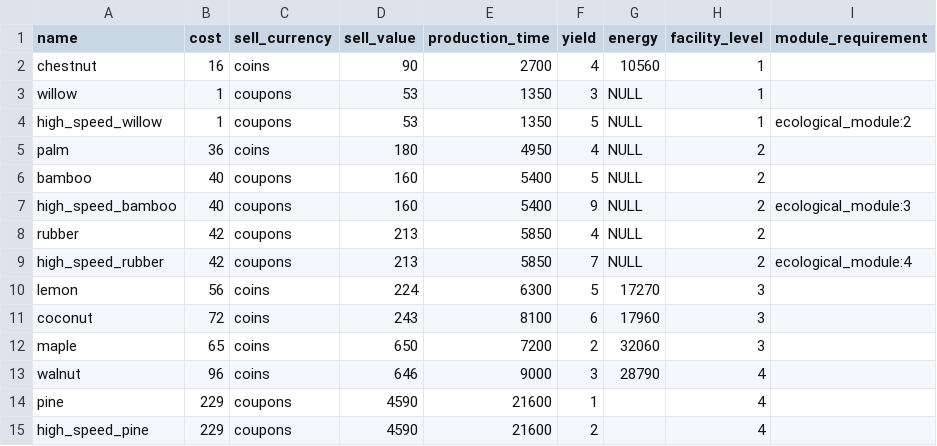
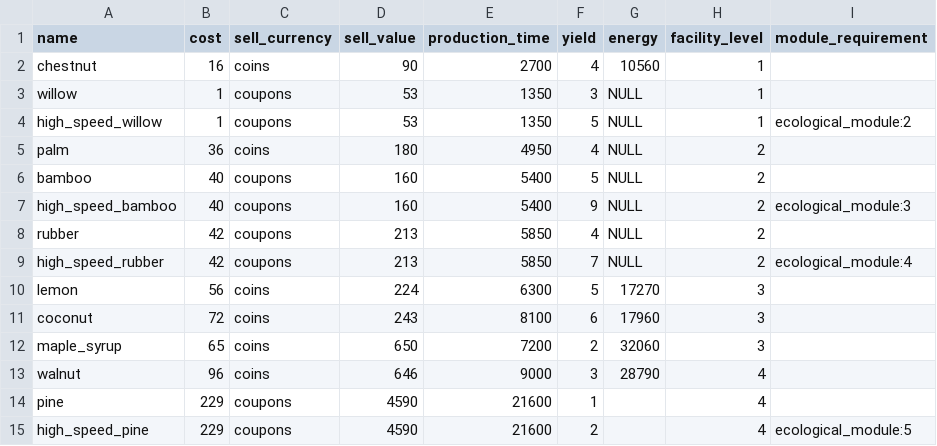
Before and after one commit to ae-bii/aniimax, a CSV file: data/woodland.csv, drawn as a sheet.

```diff
--- a/data/woodland.csv
+++ b/data/woodland.csv
@@ -11,5 +11,5 @@ lemon, 56, coins, 224, 6300, 5, 17270, 3,
 coconut, 72, coins, 243, 8100, 6, 17960, 3,
-maple, 65, coins, 650, 7200, 2, 32060, 3,
+maple_syrup, 65, coins, 650, 7200, 2, 32060, 3,
 walnut, 96, coins, 646, 9000, 3, 28790, 4,
 pine, 229, coupons, 4590, 21600, 1, , 4,
-high_speed_pine, 229, coupons, 4590, 21600, 2, , 4,
+high_speed_pine, 229, coupons, 4590, 21600, 2, , 4, ecological_module:5
```
Also changed, not shown: data/jukebox_dryer.csv.
